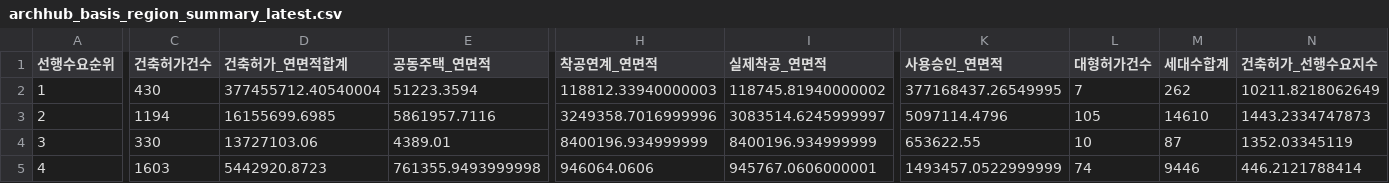
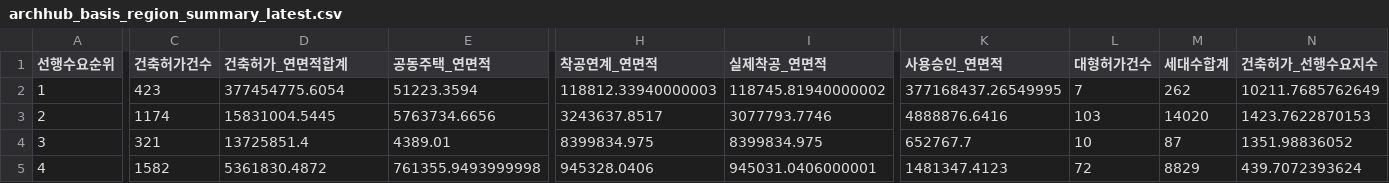
Before and after one commit to Ronaldooh123/steel-demand-report, a CSV file: data/cache/archhub_basis_region_summary_latest.csv, drawn as a sheet; only a part is shown, gaps mark what is left out; the diff covers the shown part only; the diff names each change by its address in the sheet, - before the commit and + after, or states it on an @@ line.

```diff
--- a/data/cache/archhub_basis_region_summary_latest.csv
+++ b/data/cache/archhub_basis_region_summary_latest.csv
-C2 (건축허가건수): 430
+C2 (건축허가건수): 423
-D2 (건축허가_연면적합계): 377455712.40540004
+D2 (건축허가_연면적합계): 377454775.6054
-N2 (건축허가_선행수요지수): 10211.8218062649
+N2 (건축허가_선행수요지수): 10211.7685762649
-C3 (건축허가건수): 1194
+C3 (건축허가건수): 1174
-D3 (건축허가_연면적합계): 16155699.6985
+D3 (건축허가_연면적합계): 15831004.5445
-E3 (공동주택_연면적): 5861957.7116
+E3 (공동주택_연면적): 5763734.6656
-H3 (착공연계_연면적): 3249358.7016999996
+H3 (착공연계_연면적): 3243637.8517
-I3 (실제착공_연면적): 3083514.6245999997
+I3 (실제착공_연면적): 3077793.7746
-K3 (사용승인_연면적): 5097114.4796
+K3 (사용승인_연면적): 4888876.6416
-L3 (대형허가건수): 105
+L3 (대형허가건수): 103
-M3 (세대수합계): 14610
+M3 (세대수합계): 14020
-N3 (건축허가_선행수요지수): 1443.2334747873
+N3 (건축허가_선행수요지수): 1423.7622870153
-C4 (건축허가건수): 330
+C4 (건축허가건수): 321
-D4 (건축허가_연면적합계): 13727103.06
+D4 (건축허가_연면적합계): 13725851.4
-H4 (착공연계_연면적): 8400196.934999999
+H4 (착공연계_연면적): 8399834.975
-I4 (실제착공_연면적): 8400196.934999999
+I4 (실제착공_연면적): 8399834.975
-K4 (사용승인_연면적): 653622.55
+K4 (사용승인_연면적): 652767.7
-N4 (건축허가_선행수요지수): 1352.03345119
+N4 (건축허가_선행수요지수): 1351.98836052
-C5 (건축허가건수): 1603
+C5 (건축허가건수): 1582
-D5 (건축허가_연면적합계): 5442920.8723
+D5 (건축허가_연면적합계): 5361830.4872
-H5 (착공연계_연면적): 946064.0606
+H5 (착공연계_연면적): 945328.0406
-I5 (실제착공_연면적): 945767.0606000001
+I5 (실제착공_연면적): 945031.0406000001
-K5 (사용승인_연면적): 1493457.0522999999
+K5 (사용승인_연면적): 1481347.4123
-L5 (대형허가건수): 74
+L5 (대형허가건수): 72
-M5 (세대수합계): 9446
+M5 (세대수합계): 8829
-N5 (건축허가_선행수요지수): 446.2121788414
+N5 (건축허가_선행수요지수): 439.7072393624
```
Also changed, not shown: 78 edited cells elsewhere in this file, 2 other files.
